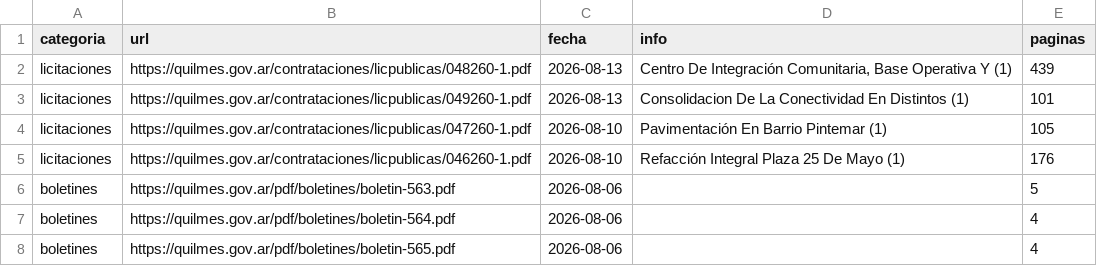
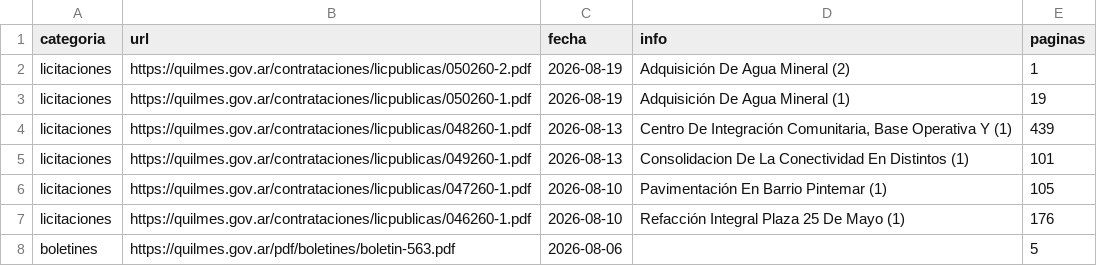
Before and after one commit to alepeluca/boletines, a CSV file: indice_documentos.csv, drawn as a sheet; only a part is shown; the shorter side is filled out with more unchanged rows.

```diff
--- a/indice_documentos.csv
+++ b/indice_documentos.csv
@@ -1,2 +1,4 @@
 categoria,url,fecha,info,paginas
+licitaciones,https://quilmes.gov.ar/contrataciones/licpublicas/050260-2.pdf,2026-08-19,Adquisición De Agua Mineral (2),1
+licitaciones,https://quilmes.gov.ar/contrataciones/licpublicas/050260-1.pdf,2026-08-19,Adquisición De Agua Mineral (1),19
 licitaciones,https://quilmes.gov.ar/contrataciones/licpublicas/048260-1.pdf,2026-08-13,"Centro De Integración Comunitaria, Base Operativa Y (1)",439
```
